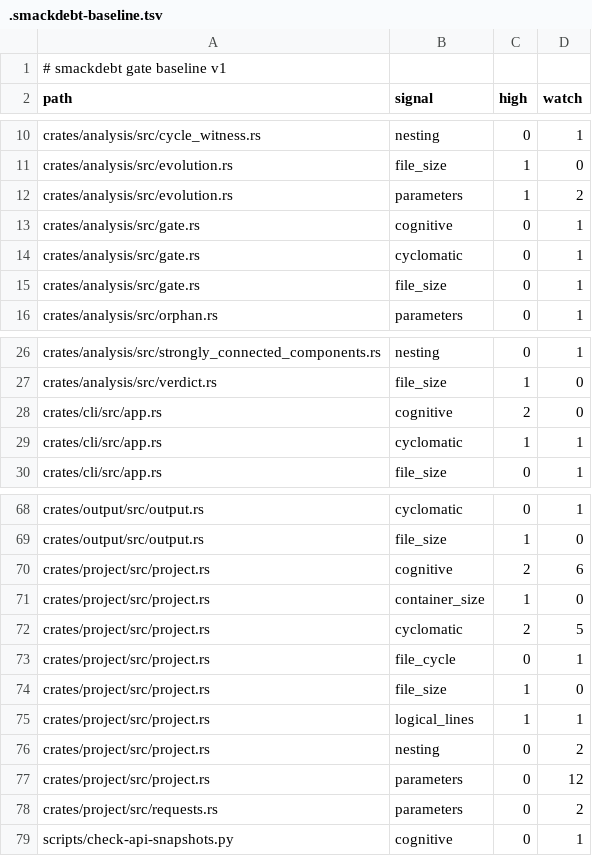
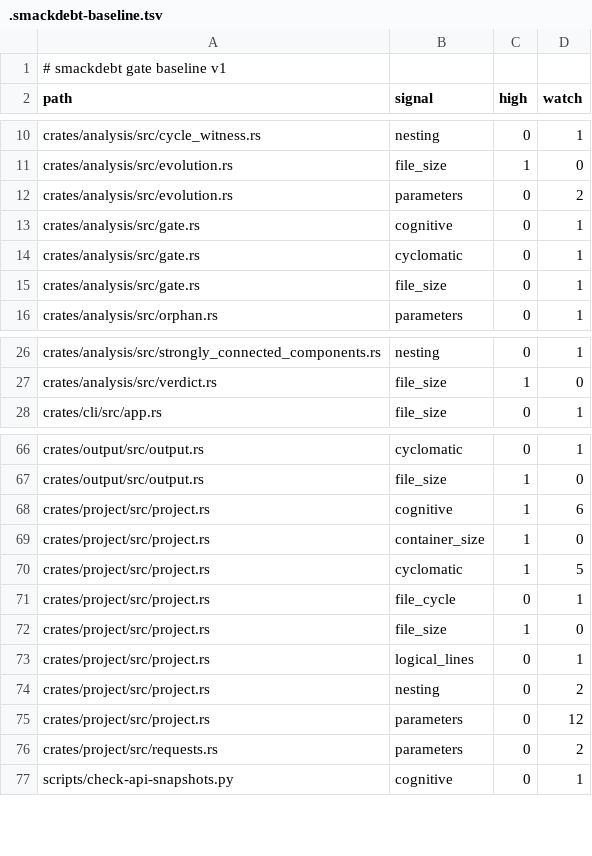
Before and after one commit to bosun-ai/smackdebt, a TSV file: .smackdebt-baseline.tsv, drawn as a sheet; only a part is shown, gaps mark what is left out.

```diff
--- a/.smackdebt-baseline.tsv
+++ b/.smackdebt-baseline.tsv
@@ -11,3 +11,3 @@ crates/analysis/src/cycle_witness.rs	nesting	0	1
 crates/analysis/src/evolution.rs	file_size	1	0
-crates/analysis/src/evolution.rs	parameters	1	2
+crates/analysis/src/evolution.rs	parameters	0	2
 crates/analysis/src/gate.rs	cognitive	0	1
@@ -27,4 +27,2 @@ crates/analysis/src/strongly_connected_components.rs	nesting	0	1
 crates/analysis/src/verdict.rs	file_size	1	0
-crates/cli/src/app.rs	cognitive	2	0
-crates/cli/src/app.rs	cyclomatic	1	1
 crates/cli/src/app.rs	file_size	0	1
@@ -69,8 +67,8 @@ crates/output/src/output.rs	cyclomatic	0	1
 crates/output/src/output.rs	file_size	1	0
-crates/project/src/project.rs	cognitive	2	6
+crates/project/src/project.rs	cognitive	1	6
 crates/project/src/project.rs	container_size	1	0
-crates/project/src/project.rs	cyclomatic	2	5
+crates/project/src/project.rs	cyclomatic	1	5
 crates/project/src/project.rs	file_cycle	0	1
 crates/project/src/project.rs	file_size	1	0
-crates/project/src/project.rs	logical_lines	1	1
+crates/project/src/project.rs	logical_lines	0	1
 crates/project/src/project.rs	nesting	0	2
```
